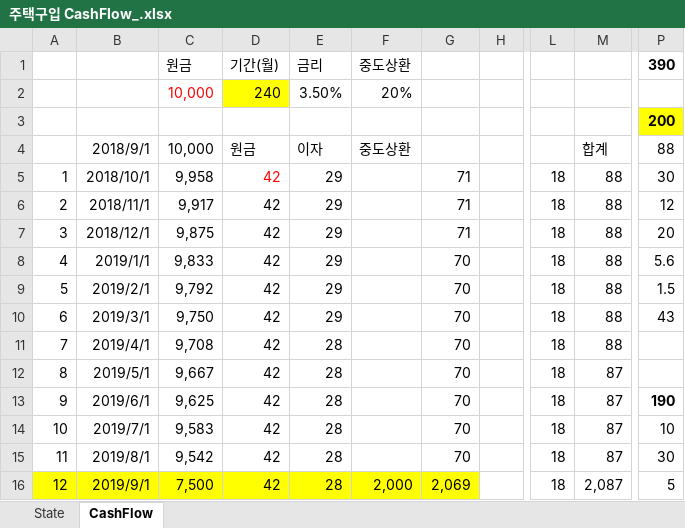
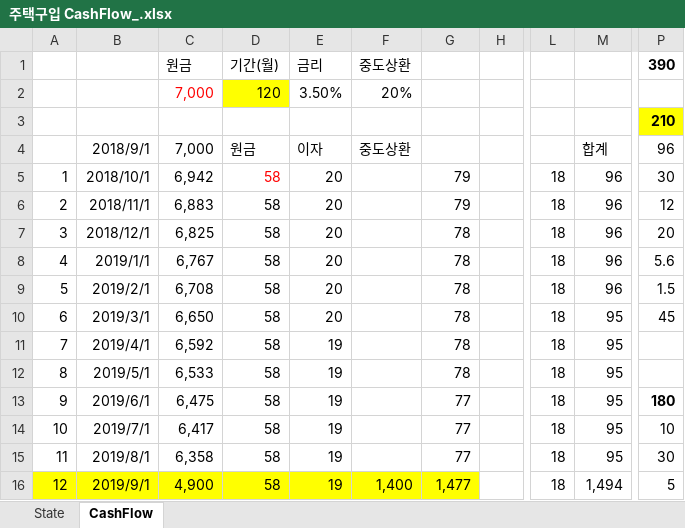
Before and after one commit to mrhaa/LSTM_TEST_IN_KERAS, an Excel workbook: RIM/주택구입 CashFlow_.xlsx, sheet CashFlow, drawn as a sheet; only a part is shown, gaps mark what is left out; values as stored, in another font and other column widths than the file's, no borders; the diff covers the shown part only; the diff names each change by its address in the sheet, - before the commit and + after, or states it on an @@ line.

Commit message:
cash flow

```diff
--- a/RIM/주택구입 CashFlow_.xlsx (sheet CashFlow)
+++ b/RIM/주택구입 CashFlow_.xlsx (sheet CashFlow)
-C2: 10,000
+C2: 7,000
-D2: 240
+D2: 120
-P3: 200
+P3: 210
-C4: 10,000
+C4: 7,000
-P4: 88
+P4: 96
-C5: 9,958
+C5: 6,942
-D5:D16: 42
+D5:D16: 58
-E5:E10: 29
+E5:E10: 20
-G5:G6: 71
+G5:G6: 79
-M5:M9: 88
+M5:M9: 96
-C6: 9,917
+C6: 6,883
-C7: 9,875
+C7: 6,825
-G7: 71
+G7: 78
-C8: 9,833
+C8: 6,767
-G8:G12: 70
+G8:G12: 78
-C9: 9,792
+C9: 6,708
-C10: 9,750
+C10: 6,650
-M10:M11: 88
+M10:M11: 95
-P10: 43
+P10: 45
-C11: 9,708
+C11: 6,592
-E11:E16: 28
+E11:E16: 19
-C12: 9,667
+C12: 6,533
-M12:M15: 87
+M12:M15: 95
-C13: 9,625
+C13: 6,475
-G13:G15: 70
+G13:G15: 77
-P13: 190
+P13: 180
-C14: 9,583
+C14: 6,417
-C15: 9,542
+C15: 6,358
-C16: 7,500
+C16: 4,900
-F16: 2,000
+F16: 1,400
-G16: 2,069
+G16: 1,477
-M16: 2,087
+M16: 1,494
```
Also changed, not shown: 1639 edited cells and cell formats elsewhere in this sheet, sheet State, formulas that keep their value.
